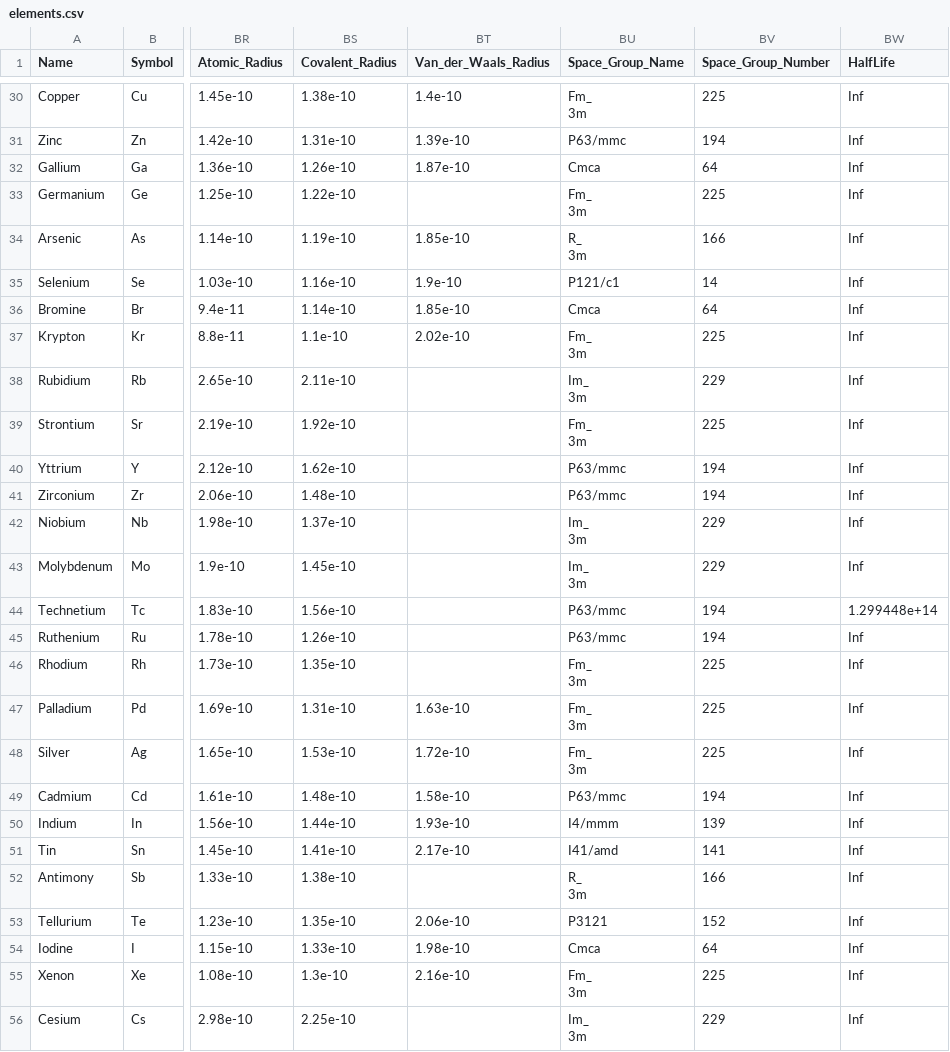
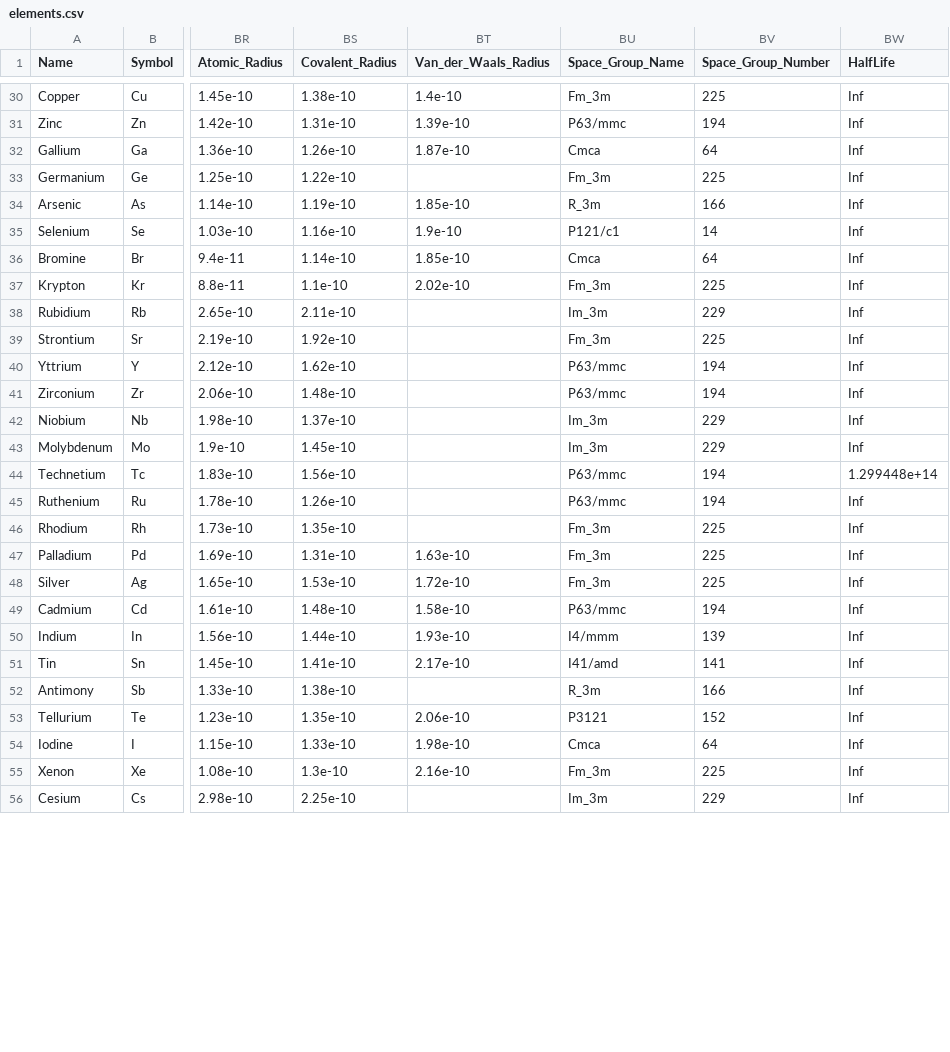
Before and after one commit to Bull-Goose-Looney/periodic-table, a CSV file: elements.csv, drawn as a sheet; only a part is shown, gaps mark what is left out; ↵ is a line break in a cell; the diff covers the shown part only; the diff names each change by its address in the sheet, - before the commit and + after, or states it on an @@ line.

```diff
--- a/elements.csv
+++ b/elements.csv
-BU30 (Space_Group_Name): Fm_ ↵ 3m
+BU30 (Space_Group_Name): Fm_3m
-BU33 (Space_Group_Name): Fm_ ↵ 3m
+BU33 (Space_Group_Name): Fm_3m
-BU34 (Space_Group_Name): R_ ↵ 3m
+BU34 (Space_Group_Name): R_3m
-BU37 (Space_Group_Name): Fm_ ↵ 3m
+BU37 (Space_Group_Name): Fm_3m
-BU38 (Space_Group_Name): Im_ ↵ 3m
+BU38 (Space_Group_Name): Im_3m
-BU39 (Space_Group_Name): Fm_ ↵ 3m
+BU39 (Space_Group_Name): Fm_3m
-BU42:BU43 (Space_Group_Name): Im_ ↵ 3m
+BU42:BU43 (Space_Group_Name): Im_3m
-BU46:BU48 (Space_Group_Name): Fm_ ↵ 3m
+BU46:BU48 (Space_Group_Name): Fm_3m
-BU52 (Space_Group_Name): R_ ↵ 3m
+BU52 (Space_Group_Name): R_3m
-BU55 (Space_Group_Name): Fm_ ↵ 3m
+BU55 (Space_Group_Name): Fm_3m
-BU56 (Space_Group_Name): Im_ ↵ 3m
+BU56 (Space_Group_Name): Im_3m
```
Also changed, not shown: 29 edited cells elsewhere in this file, 3 other files.
